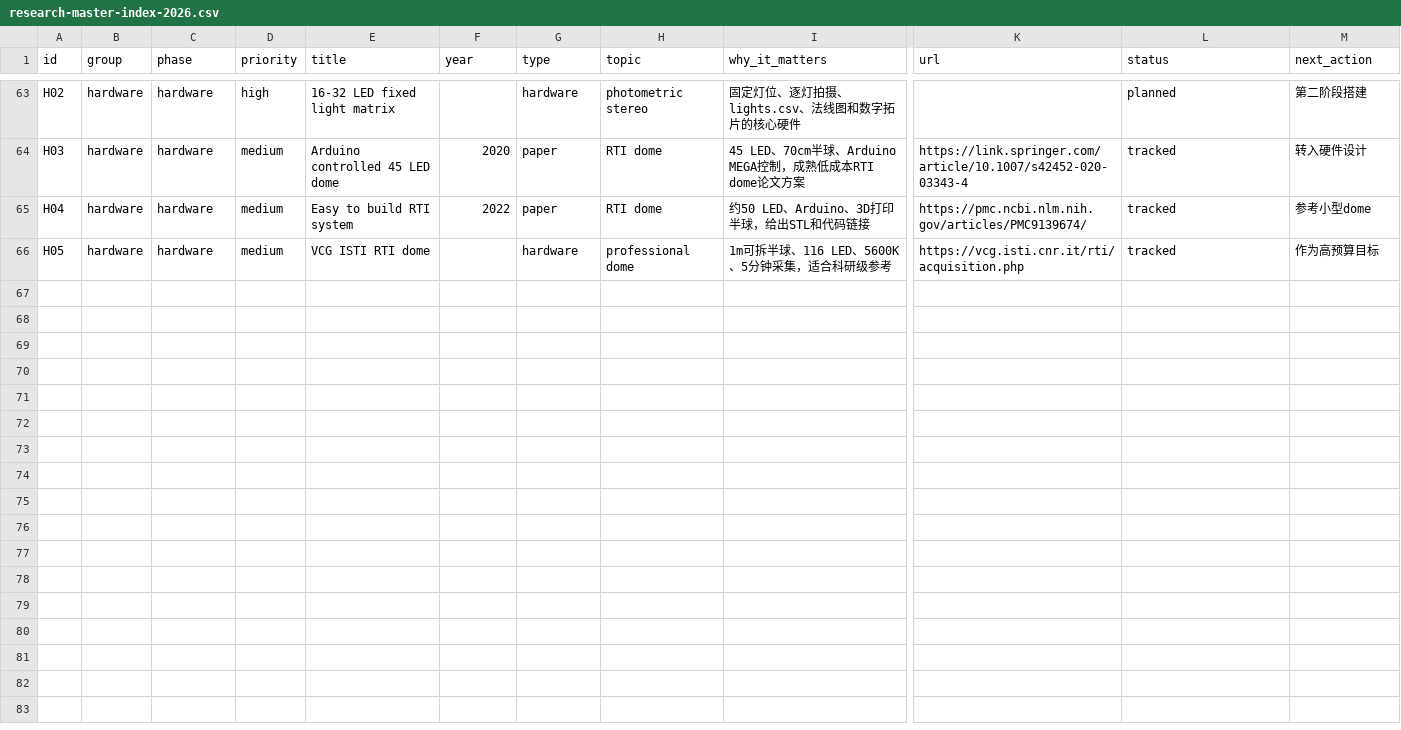
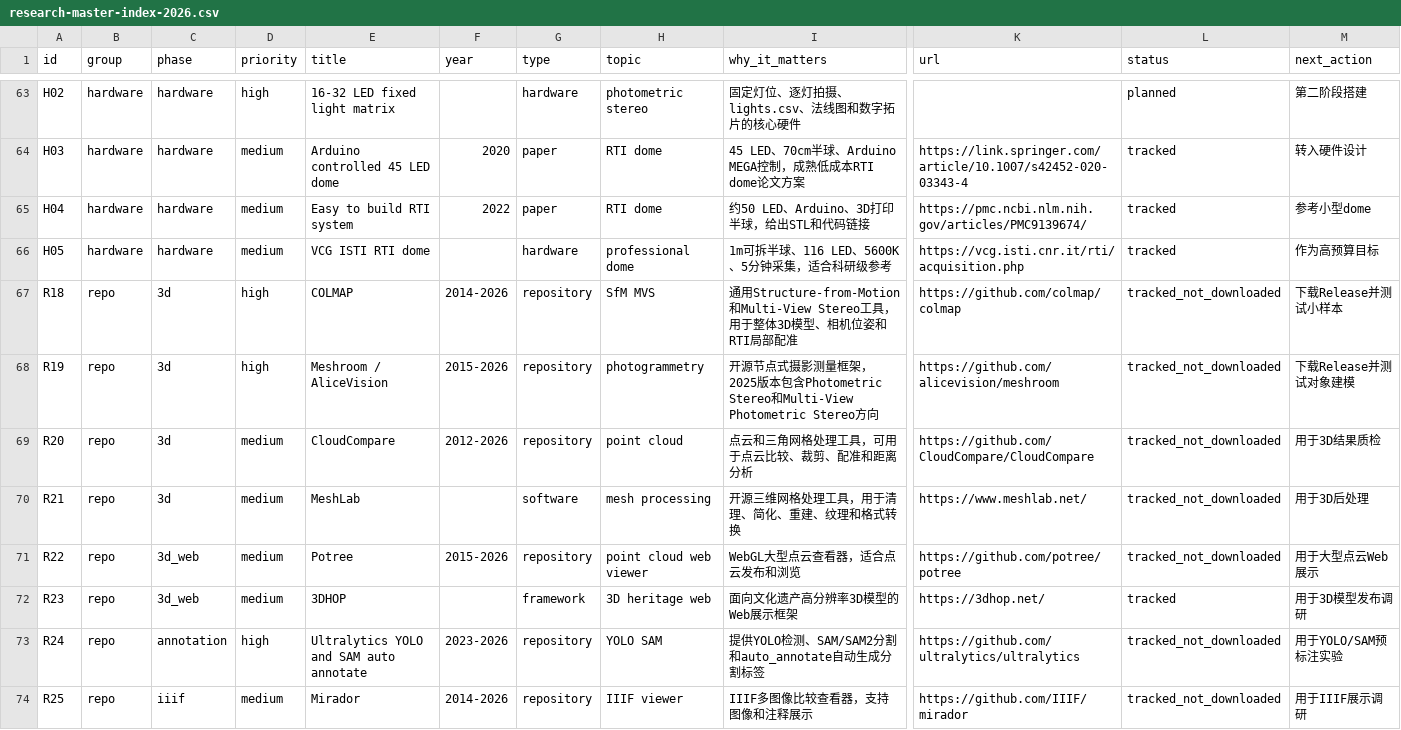
Before and after one commit to wahonet/RTI-Learning, a CSV file: research-master-index-2026.csv, drawn as a sheet; only a part is shown, gaps mark what is left out; rows hold the shown columns only; the diff covers the shown part only; the diff names each change by its address in the sheet, - before the commit and + after, or states it on an @@ line.

```diff
--- a/research-master-index-2026.csv
+++ b/research-master-index-2026.csv
+row 67: R18 | repo | 3d | high | COLMAP | 2014-2026 | repository | SfM MVS | 通用Structure-from-Motion和Multi-View Stereo工具，用于整体3D模型、相机位姿和RTI局部配准 | https://github.com/colmap/colmap | tracked_not_downloaded | 下载Release并测试小样本
+row 68: R19 | repo | 3d | high | Meshroom / AliceVision | 2015-2026 | repository | photogrammetry | 开源节点式摄影测量框架，2025版本包含Photometric Stereo和Multi-View Photometric Stereo方向 | https://github.com/alicevision/meshroom | tracked_not_downloaded | 下载Release并测试对象建模
+row 69: R20 | repo | 3d | medium | CloudCompare | 2012-2026 | repository | point cloud | 点云和三角网格处理工具，可用于点云比较、裁剪、配准和距离分析 | https://github.com/CloudCompare/CloudCompare | tracked_not_downloaded | 用于3D结果质检
+row 70: R21 | repo | 3d | medium | MeshLab |  | software | mesh processing | 开源三维网格处理工具，用于清理、简化、重建、纹理和格式转换 | https://www.meshlab.net/ | tracked_not_downloaded | 用于3D后处理
+row 71: R22 | repo | 3d_web | medium | Potree | 2015-2026 | repository | point cloud web viewer | WebGL大型点云查看器，适合点云发布和浏览 | https://github.com/potree/potree | tracked_not_downloaded | 用于大型点云Web展示
+row 72: R23 | repo | 3d_web | medium | 3DHOP |  | framework | 3D heritage web | 面向文化遗产高分辨率3D模型的Web展示框架 | https://3dhop.net/ | tracked | 用于3D模型发布调研
+row 73: R24 | repo | annotation | high | Ultralytics YOLO and SAM auto annotate | 2023-2026 | repository | YOLO SAM | 提供YOLO检测、SAM/SAM2分割和auto_annotate自动生成分割标签 | https://github.com/ultralytics/ultralytics | tracked_not_downloaded | 用于YOLO/SAM预标注实验
+row 74: R25 | repo | iiif | medium | Mirador | 2014-2026 | repository | IIIF viewer | IIIF多图像比较查看器，支持图像和注释展示 | https://github.com/IIIF/mirador | tracked_not_downloaded | 用于IIIF展示调研
```
Also changed, not shown: 7 added rows elsewhere in this file, 16 other files.
